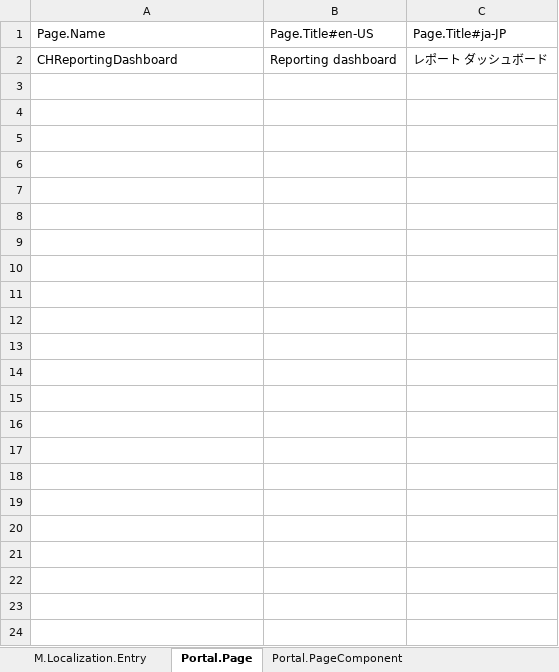
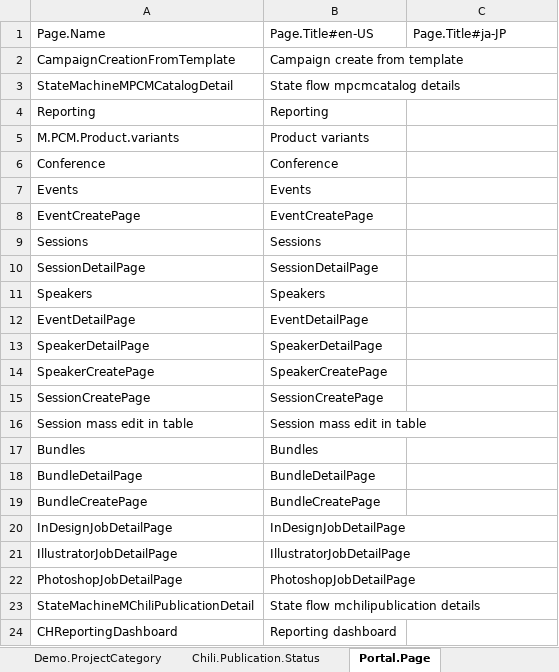
Before and after one commit to haramizu/Sitecore.ContentHub.Demo, an Excel workbook: Localization/frutiful-2024-06-28.xlsx, sheet Portal.Page, drawn as a sheet; values as stored, in another font and other column widths than the file's, no borders; addresses are those after the commit; the diff names each change by its address in the sheet, - before the commit and + after, or states it on an @@ line.

```diff
--- a/Localization/frutiful-2024-06-28.xlsx (sheet Portal.Page)
+++ b/Localization/frutiful-2024-06-28.xlsx (sheet Portal.Page)
+sheet tab: Demo.ProjectCategory
+sheet tab: Chili.Publication.Status
+row 2: CampaignCreationFromTemplate | Campaign create from template
+row 3: StateMachineMPCMCatalogDetail | State flow mpcmcatalog details
+row 4: Reporting | Reporting
+row 5: M.PCM.Product.variants | Product variants
+row 6: Conference | Conference
+row 7: Events | Events
+row 8: EventCreatePage | EventCreatePage
+row 9: Sessions | Sessions
+row 10: SessionDetailPage | SessionDetailPage
+row 11: Speakers | Speakers
+row 12: EventDetailPage | EventDetailPage
+row 13: SpeakerDetailPage | SpeakerDetailPage
+row 14: SpeakerCreatePage | SpeakerCreatePage
+row 15: SessionCreatePage | SessionCreatePage
+row 16: Session mass edit in table | Session mass edit in table
+row 17: Bundles | Bundles
+row 18: BundleDetailPage | BundleDetailPage
+row 19: BundleCreatePage | BundleCreatePage
+row 20: InDesignJobDetailPage | InDesignJobDetailPage
+row 21: IllustratorJobDetailPage | IllustratorJobDetailPage
+row 22: PhotoshopJobDetailPage | PhotoshopJobDetailPage
+row 23: StateMachineMChiliPublicationDetail | State flow mchilipublication details
-C24: レポート ダッシュボード
+C24: (empty)
```
Also changed, not shown: sheet M.Localization.Entry, sheet Portal.PageComponent, other sheet tabs, 1 other file.
